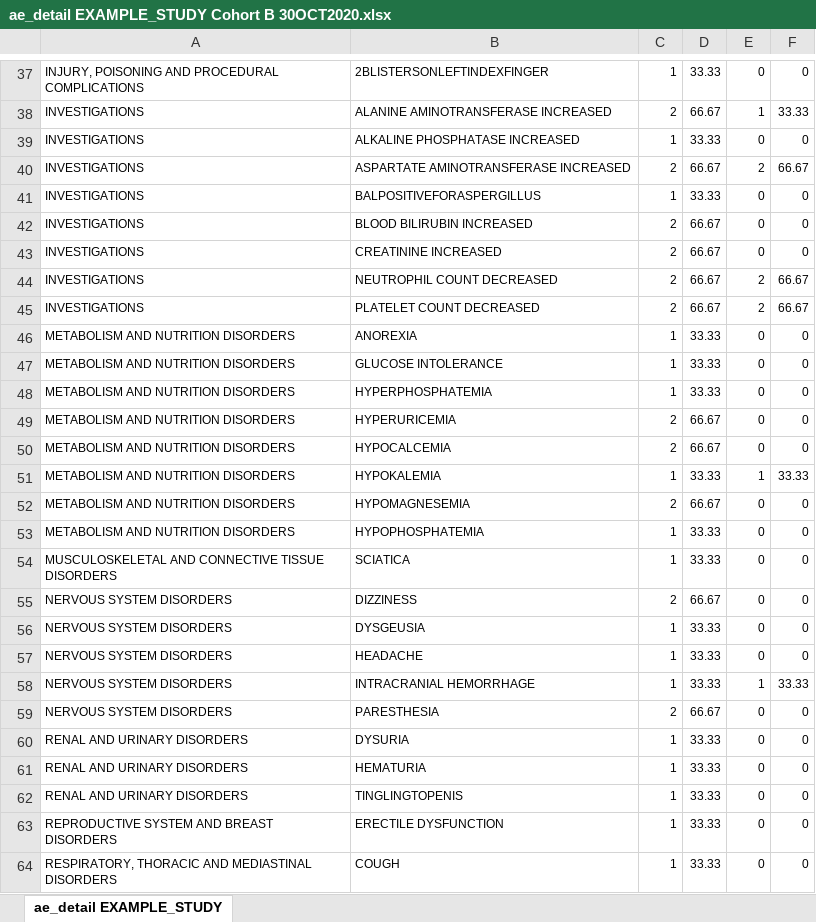
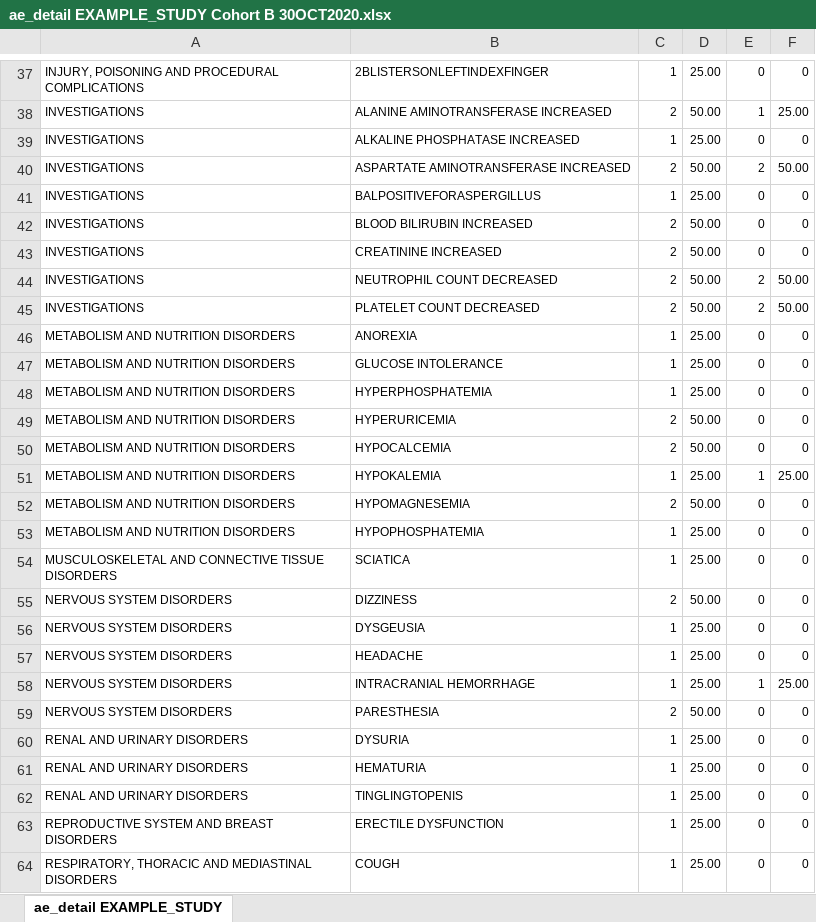
Before and after one commit to biostatsPMH/BiostatsUHNplus, an Excel workbook: dsmb_ccru_tables/ae_detail EXAMPLE_STUDY Cohort B 30OCT2020.xlsx, sheet ae_detail EXAMPLE_STUDY, drawn as a sheet; only a part is shown, gaps mark what is left out; values as stored, in another font and other column widths than the file's, no borders; the diff covers the shown part only; the diff names each change by its address in the sheet, - before the commit and + after, or states it on an @@ line.

```diff
--- a/dsmb_ccru_tables/ae_detail EXAMPLE_STUDY Cohort B 30OCT2020.xlsx (sheet ae_detail EXAMPLE_STUDY)
+++ b/dsmb_ccru_tables/ae_detail EXAMPLE_STUDY Cohort B 30OCT2020.xlsx (sheet ae_detail EXAMPLE_STUDY)
-D37: 33.33
+D37: 25.00
-D38: 66.67
+D38: 50.00
-F38: 33.33
+F38: 25.00
-D39: 33.33
+D39: 25.00
-D40: 66.67
+D40: 50.00
-F40: 66.67
+F40: 50.00
-D41: 33.33
+D41: 25.00
-D42:D45: 66.67
+D42:D45: 50.00
-F44:F45: 66.67
+F44:F45: 50.00
-D46:D48: 33.33
+D46:D48: 25.00
-D49:D50: 66.67
+D49:D50: 50.00
-D51: 33.33
+D51: 25.00
-F51: 33.33
+F51: 25.00
-D52: 66.67
+D52: 50.00
-D53:D54: 33.33
+D53:D54: 25.00
-D55: 66.67
+D55: 50.00
-D56:D58: 33.33
+D56:D58: 25.00
-F58: 33.33
+F58: 25.00
-D59: 66.67
+D59: 50.00
-D60:D64: 33.33
+D60:D64: 25.00
```
Also changed, not shown: 47 edited cells elsewhere in this sheet, dsmb_ccru_tables/ae_detail EXAMPLE_STUDY Cohort A 30OCT2020.xlsx, dsmb_ccru_tables/ae_detail EXAMPLE_STUDY Cohort C 30OCT2020.xlsx, 31 other files.
